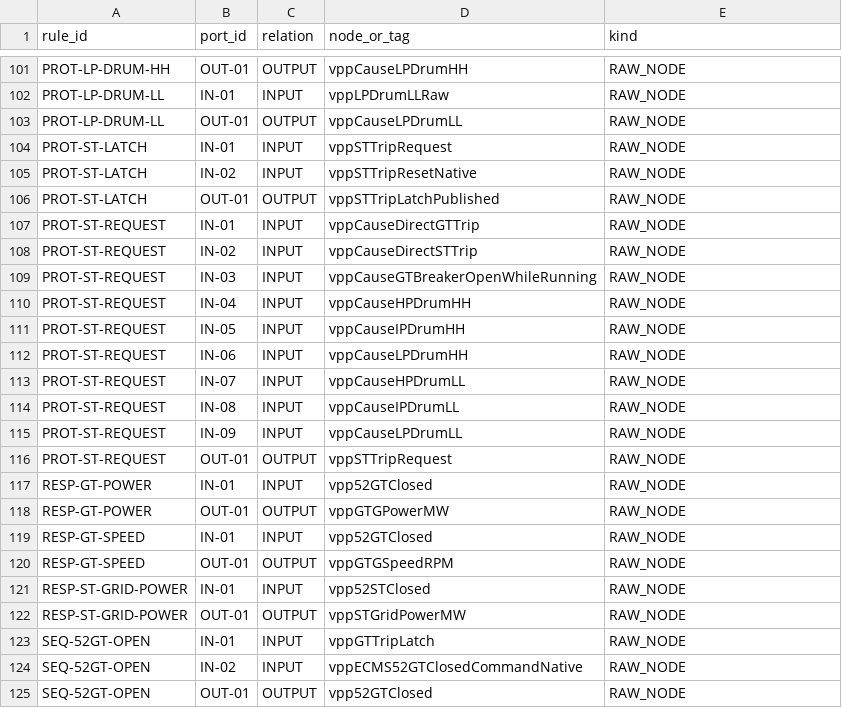
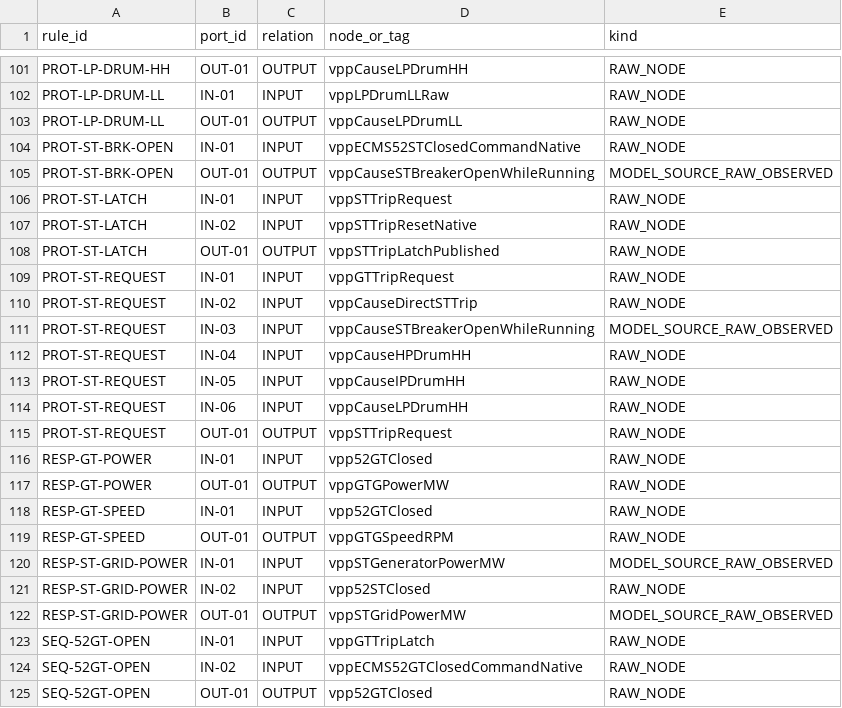
Before and after one commit to khaku25/triplens-thermosyspro-cloud-runner, a CSV file: generated/logic/ports.csv, drawn as a sheet; only a part is shown, gaps mark what is left out.

```diff
--- a/generated/logic/ports.csv
+++ b/generated/logic/ports.csv
@@ -103,2 +103,4 @@ PROT-LP-DRUM-LL,IN-01,INPUT,vppLPDrumLLRaw,RAW_NODE
 PROT-LP-DRUM-LL,OUT-01,OUTPUT,vppCauseLPDrumLL,RAW_NODE
+PROT-ST-BRK-OPEN,IN-01,INPUT,vppECMS52STClosedCommandNative,RAW_NODE
+PROT-ST-BRK-OPEN,OUT-01,OUTPUT,vppCauseSTBreakerOpenWhileRunning,MODEL_SOURCE_RAW_OBSERVED
 PROT-ST-LATCH,IN-01,INPUT,vppSTTripRequest,RAW_NODE
@@ -106,5 +108,5 @@ PROT-ST-LATCH,IN-02,INPUT,vppSTTripResetNative,RAW_NODE
 PROT-ST-LATCH,OUT-01,OUTPUT,vppSTTripLatchPublished,RAW_NODE
-PROT-ST-REQUEST,IN-01,INPUT,vppCauseDirectGTTrip,RAW_NODE
+PROT-ST-REQUEST,IN-01,INPUT,vppGTTripRequest,RAW_NODE
 PROT-ST-REQUEST,IN-02,INPUT,vppCauseDirectSTTrip,RAW_NODE
-PROT-ST-REQUEST,IN-03,INPUT,vppCauseGTBreakerOpenWhileRunning,RAW_NODE
+PROT-ST-REQUEST,IN-03,INPUT,vppCauseSTBreakerOpenWhileRunning,MODEL_SOURCE_RAW_OBSERVED
 PROT-ST-REQUEST,IN-04,INPUT,vppCauseHPDrumHH,RAW_NODE
@@ -112,5 +114,2 @@ PROT-ST-REQUEST,IN-05,INPUT,vppCauseIPDrumHH,RAW_NODE
 PROT-ST-REQUEST,IN-06,INPUT,vppCauseLPDrumHH,RAW_NODE
-PROT-ST-REQUEST,IN-07,INPUT,vppCauseHPDrumLL,RAW_NODE
-PROT-ST-REQUEST,IN-08,INPUT,vppCauseIPDrumLL,RAW_NODE
-PROT-ST-REQUEST,IN-09,INPUT,vppCauseLPDrumLL,RAW_NODE
 PROT-ST-REQUEST,OUT-01,OUTPUT,vppSTTripRequest,RAW_NODE
@@ -120,4 +119,5 @@ RESP-GT-SPEED,IN-01,INPUT,vpp52GTClosed,RAW_NODE
 RESP-GT-SPEED,OUT-01,OUTPUT,vppGTGSpeedRPM,RAW_NODE
-RESP-ST-GRID-POWER,IN-01,INPUT,vpp52STClosed,RAW_NODE
-RESP-ST-GRID-POWER,OUT-01,OUTPUT,vppSTGridPowerMW,RAW_NODE
+RESP-ST-GRID-POWER,IN-01,INPUT,vppSTGeneratorPowerMW,MODEL_SOURCE_RAW_OBSERVED
+RESP-ST-GRID-POWER,IN-02,INPUT,vpp52STClosed,RAW_NODE
+RESP-ST-GRID-POWER,OUT-01,OUTPUT,vppSTGridPowerMW,MODEL_SOURCE_RAW_OBSERVED
 SEQ-52GT-OPEN,IN-01,INPUT,vppGTTripLatch,RAW_NODE
```
Also changed, not shown: data/current_v8/live_tag_logic_links.csv, generated/logic/edges.csv, 32 other files.
